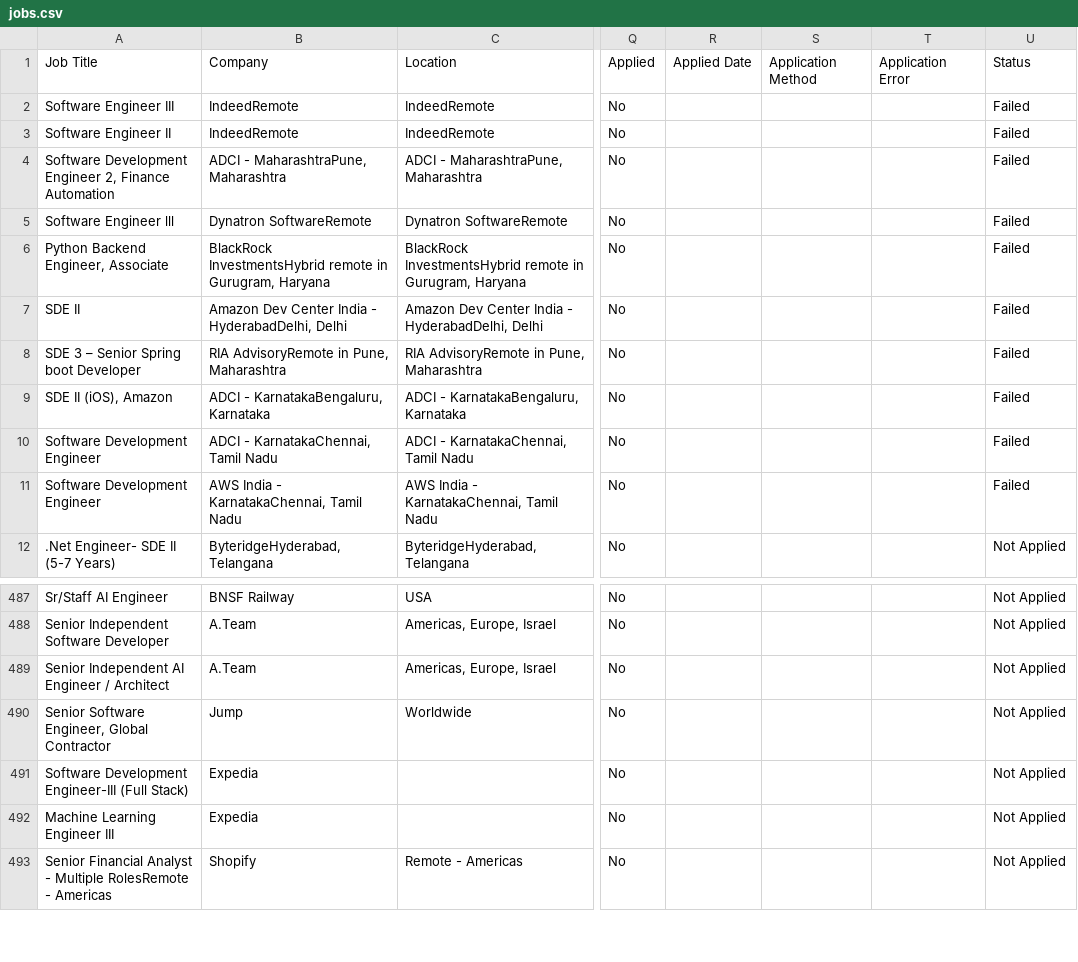
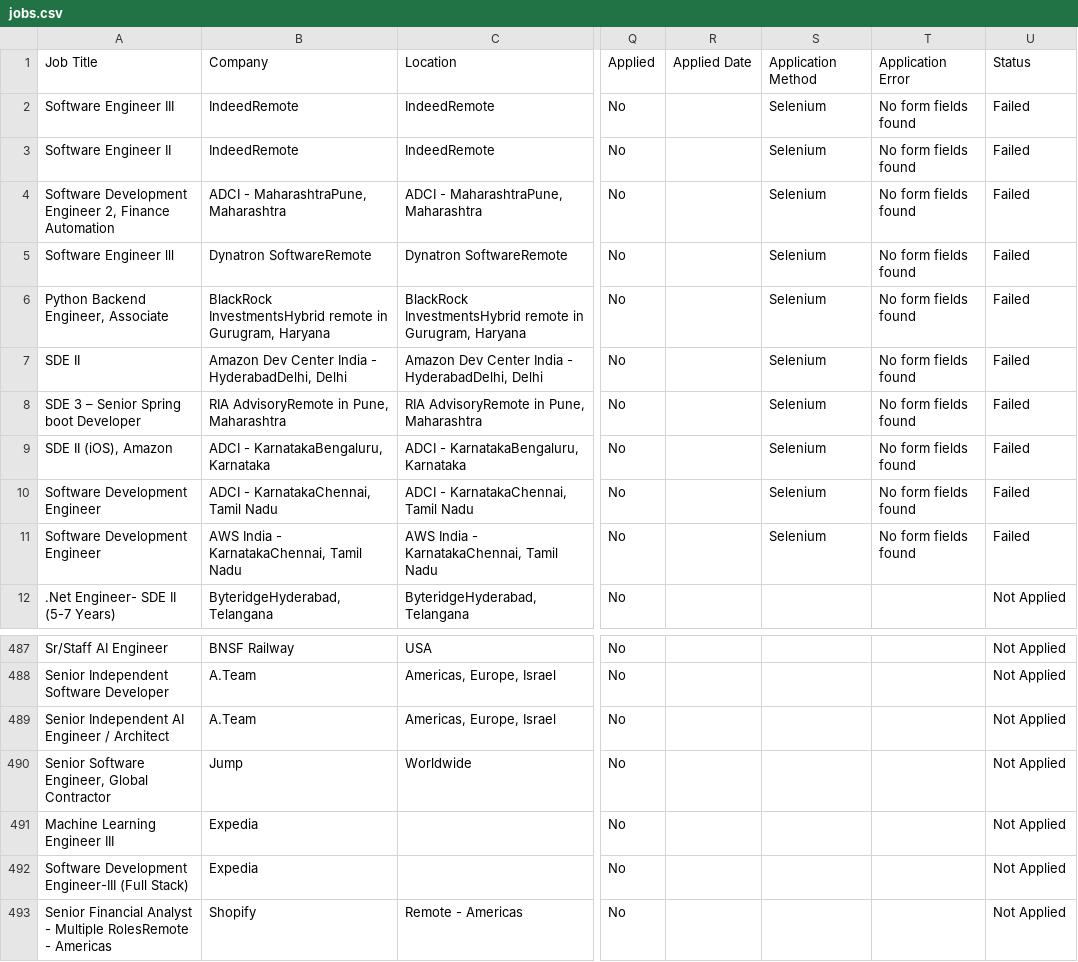
Before and after one commit to naman011/python-projects-secondary, a CSV file: data/jobs.csv, drawn as a sheet; only a part is shown, gaps mark what is left out; the diff names each change by its address in the sheet, - before the commit and + after, or states it on an @@ line.

```diff
--- a/data/jobs.csv
+++ b/data/jobs.csv
-S2:S11: (empty)
+S2:S11: Selenium
-T2:T11: (empty)
+T2:T11: No form fields found
@@ row 492 moved to row 491: Machine Learning Engineer III @@
```
